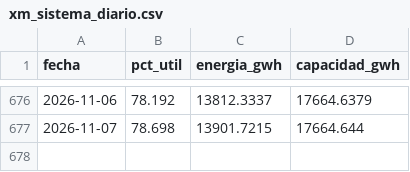
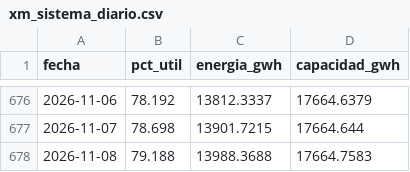
Before and after one commit to jsroncancio/embalses-sin, a CSV file: data/processed/xm_sistema_diario.csv, drawn as a sheet; only a part is shown, gaps mark what is left out.

```diff
--- a/data/processed/xm_sistema_diario.csv
+++ b/data/processed/xm_sistema_diario.csv
@@ -677 +677,2 @@ fecha,pct_util,energia_gwh,capacidad_gwh
 2026-11-07,78.698,13901.7215,17664.644
+2026-11-08,79.188,13988.3688,17664.7583
```
Also changed, not shown: data/processed/xm_cadenas_diario.csv, data/processed/xm_embalses_ultimo.csv, 9 other files.
